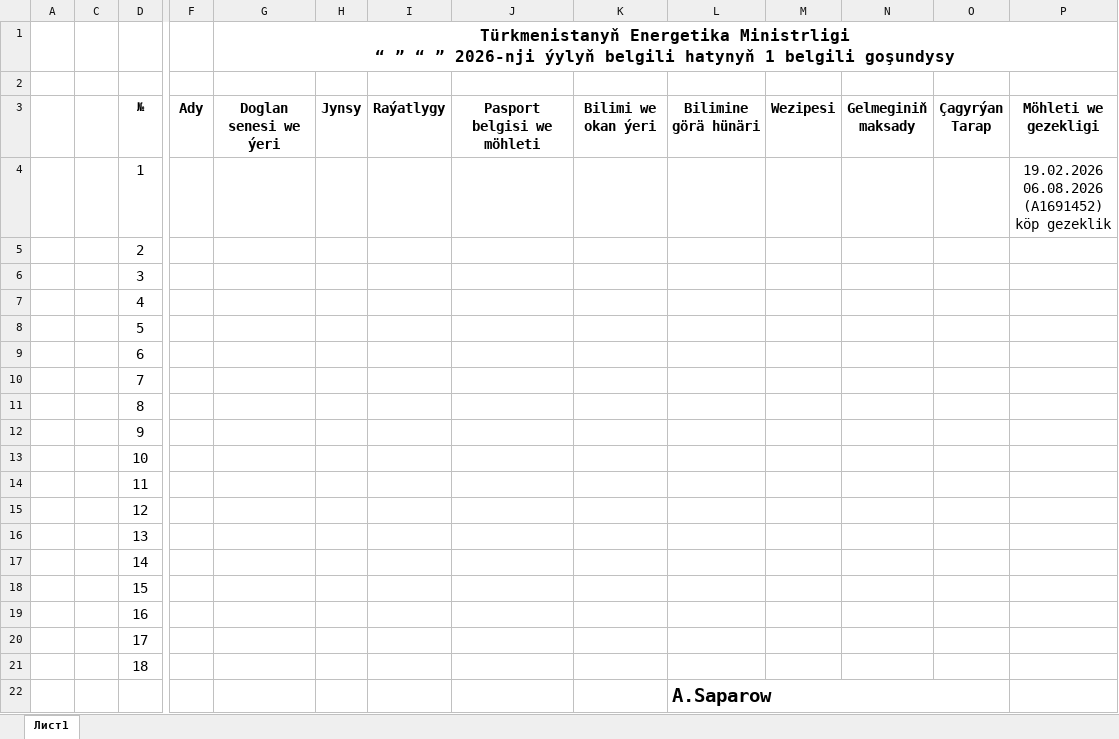
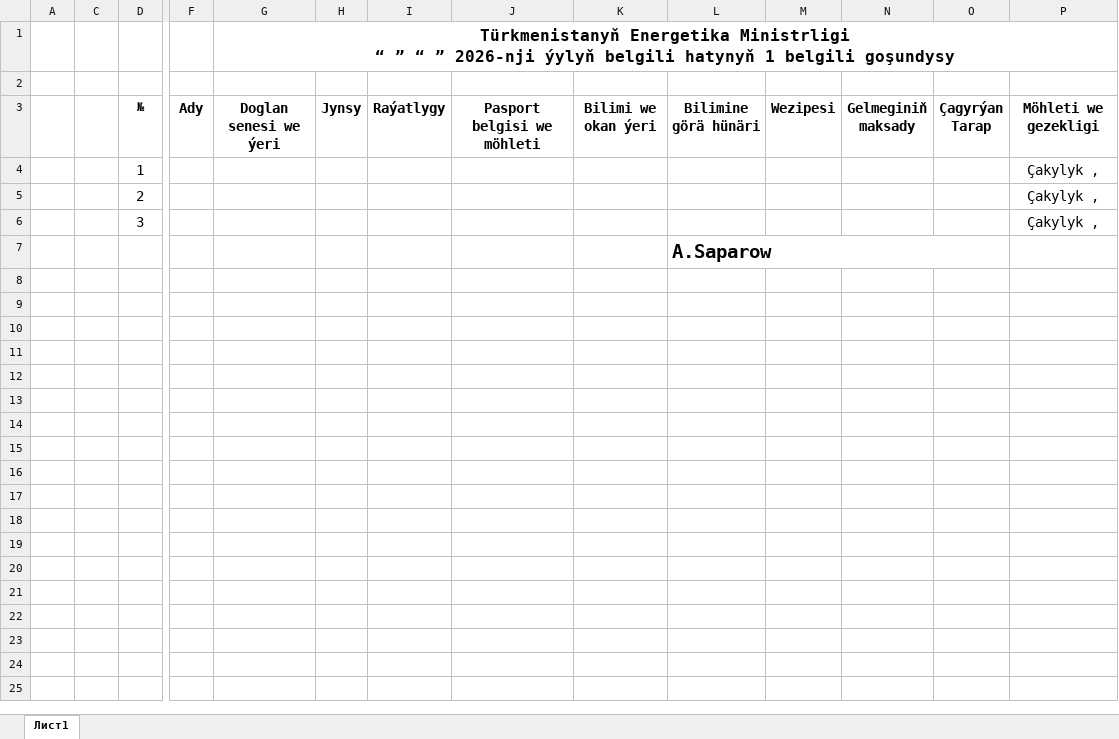
Before and after one commit to webapis/Visa2026, an Excel workbook: Visa2026.Module/Resources/Templates/Excel/_merge_test_output.xlsx, sheet Лист1, drawn as a sheet; only a part is shown, gaps mark what is left out; values as stored, in another font and other column widths than the file's, no borders; rows hold the shown columns only; ↵ is a line break in a cell; the diff names each change by its address in the sheet, - before the commit and + after, or states it on an @@ line.

Commit message:
Update _merge_test_output.xlsx

```diff
--- a/Visa2026.Module/Resources/Templates/Excel/_merge_test_output.xlsx (sheet Лист1)
+++ b/Visa2026.Module/Resources/Templates/Excel/_merge_test_output.xlsx (sheet Лист1)
-P4 (Möhleti we gezekligi): 19.02.2026 ↵ 06.08.2026 ↵ (A1691452) ↵ köp gezeklik
+P4 (Möhleti we gezekligi): Çakylyk ,
-P5:P6 (Möhleti we gezekligi): (empty)
+P5:P6 (Möhleti we gezekligi): Çakylyk ,
-row 7:  |  | 4
-row 8:  |  | 5
-row 9:  |  | 6
-row 10:  |  | 7
-row 11:  |  | 8
-row 12:  |  | 9
-row 13:  |  | 10
-row 14:  |  | 11
-row 15:  |  | 12
-row 16:  |  | 13
-row 17:  |  | 14
-row 18:  |  | 15
-row 19:  |  | 16
-row 20:  |  | 17
-row 21:  |  | 18
```
Also changed, not shown: 2 other files.
